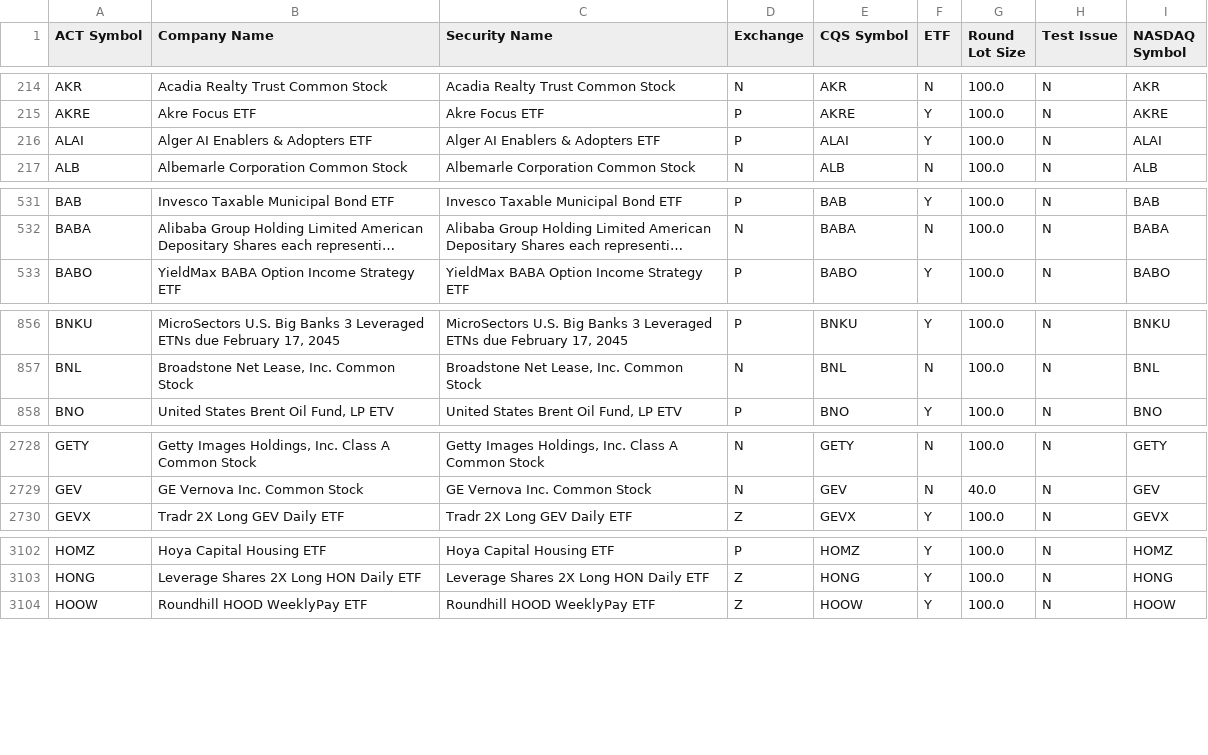
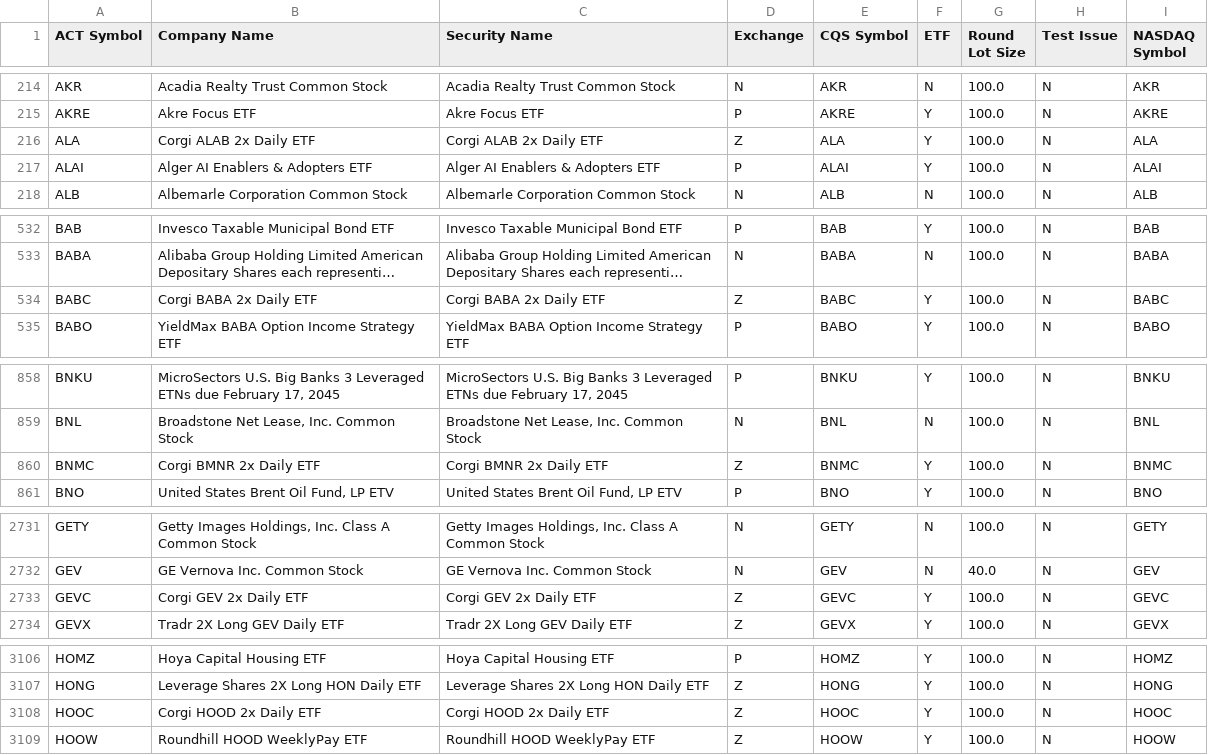
Before and after one commit to datasets/nyse-other-listings, a CSV file: data/other-listed.csv, drawn as a sheet; only a part is shown, gaps mark what is left out; long unchanged cells end in …; the diff covers the shown part only; the diff names each change by its address in the sheet, - before the commit and + after, or states it on an @@ line.

```diff
--- a/data/other-listed.csv
+++ b/data/other-listed.csv
+row 216: ALA | Corgi ALAB 2x Daily ETF | Corgi ALAB 2x Daily ETF | Z | ALA | Y | 100.0 | N | ALA
+row 534: BABC | Corgi BABA 2x Daily ETF | Corgi BABA 2x Daily ETF | Z | BABC | Y | 100.0 | N | BABC
+row 860: BNMC | Corgi BMNR 2x Daily ETF | Corgi BMNR 2x Daily ETF | Z | BNMC | Y | 100.0 | N | BNMC
+row 2733: GEVC | Corgi GEV 2x Daily ETF | Corgi GEV 2x Daily ETF | Z | GEVC | Y | 100.0 | N | GEVC
+row 3108: HOOC | Corgi HOOD 2x Daily ETF | Corgi HOOD 2x Daily ETF | Z | HOOC | Y | 100.0 | N | HOOC
```
Also changed, not shown: 11 added rows elsewhere in this file, data/nyse-listed.csv.
